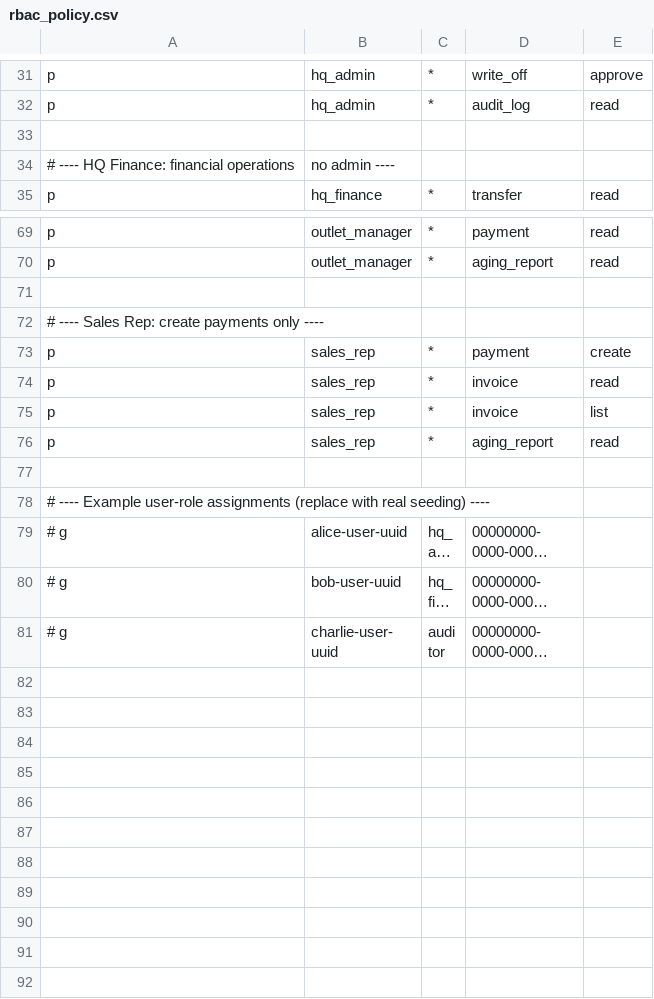
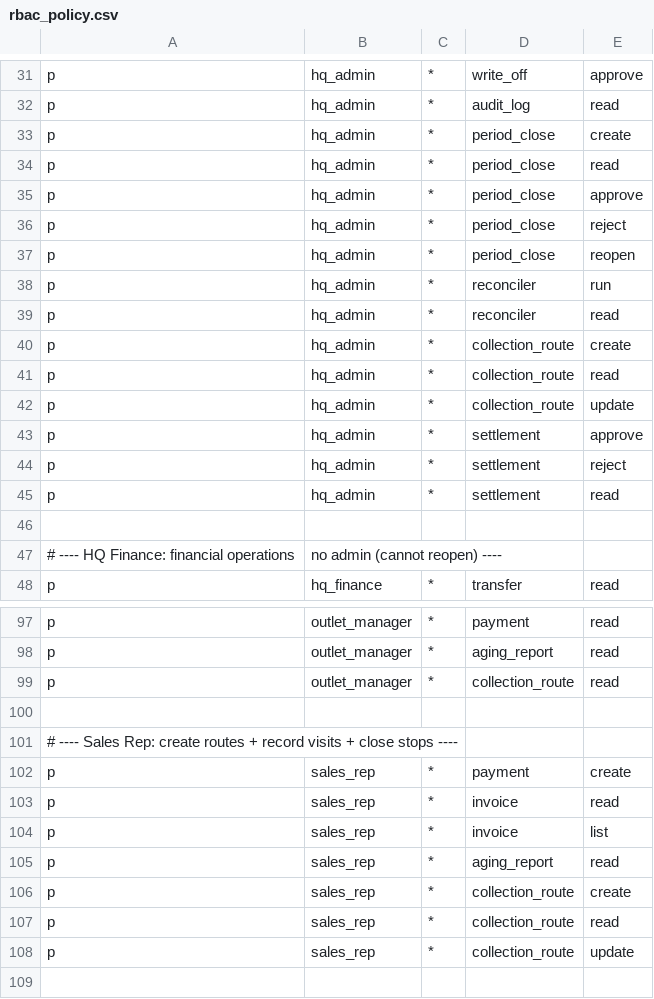
Before and after one commit to ardanov96/fledger, a CSV file: internal/auth/rbac/policies/rbac_policy.csv, drawn as a sheet; only a part is shown, gaps mark what is left out; the shorter side is filled out with more unchanged rows; long unchanged cells end in …; the diff covers the shown part only.

Commit message:
feat(sprint-11): Collection & Route module (Fase 8 partial)
- 4 tables (collection_routes, route_stops, collection_events, settlements) + 2 DB triggers + 7 indexes
- Domain interfaces (pure), Postgres repo + tx adapter, use case CollectionService (7 methods)
- HTTP handler with 11 endpoints + DTOs, wired in cmd/api/main.go + adapters
- RBAC constants + 13 policy lines (hq_admin/hq_finance/auditor/outlet_manager/sales_rep)
- 16 unit tests (build-tag !windows)
- ErrInvalidState sentinel
- Build + vet + tests all PASS

```diff
--- a/internal/auth/rbac/policies/rbac_policy.csv
+++ b/internal/auth/rbac/policies/rbac_policy.csv
@@ -32,4 +32,17 @@ p, hq_admin, *, write_off, approve
 p, hq_admin, *, audit_log, read
+p, hq_admin, *, period_close, create
+p, hq_admin, *, period_close, read
+p, hq_admin, *, period_close, approve
+p, hq_admin, *, period_close, reject
+p, hq_admin, *, period_close, reopen
+p, hq_admin, *, reconciler, run
+p, hq_admin, *, reconciler, read
+p, hq_admin, *, collection_route, create
+p, hq_admin, *, collection_route, read
+p, hq_admin, *, collection_route, update
+p, hq_admin, *, settlement, approve
+p, hq_admin, *, settlement, reject
+p, hq_admin, *, settlement, read
 
-# ---- HQ Finance: financial operations, no admin ----
+# ---- HQ Finance: financial operations, no admin (cannot reopen) ----
 p, hq_finance, *, transfer, read
@@ -70,4 +98,5 @@ p, outlet_manager, *, payment, read
 p, outlet_manager, *, aging_report, read
+p, outlet_manager, *, collection_route, read
 
-# ---- Sales Rep: create payments only ----
+# ---- Sales Rep: create routes + record visits + close stops ----
 p, sales_rep, *, payment, create
@@ -76,2 +105,5 @@ p, sales_rep, *, invoice, list
 p, sales_rep, *, aging_report, read
+p, sales_rep, *, collection_route, create
+p, sales_rep, *, collection_route, read
+p, sales_rep, *, collection_route, update
 
```
Also changed, not shown: 15 added rows elsewhere in this file, 38 other files.
